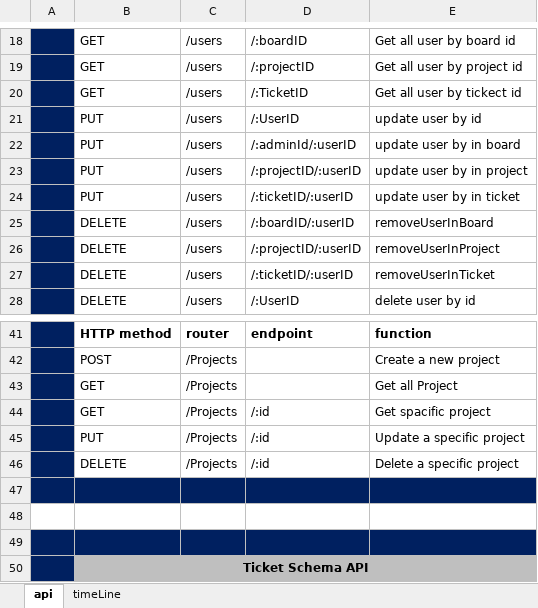
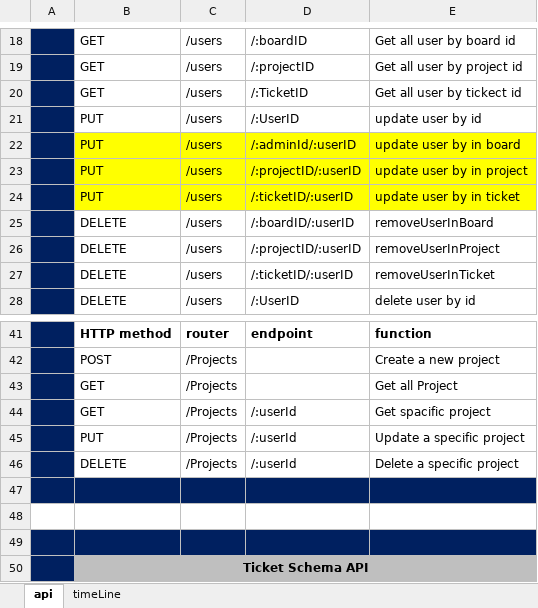
Before and after one commit to C12-BahaAlakhras/MERAKI_Academy_Project_4, an Excel workbook: api.xlsx, sheet api, drawn as a sheet; only a part is shown, gaps mark what is left out; values as stored, in another font and other column widths than the file's, no borders; the diff names each change by its address in the sheet, - before the commit and + after, or states it on an @@ line.

```diff
--- a/api.xlsx (sheet api)
+++ b/api.xlsx (sheet api)
-B22:E24 fill: none
+B22:E24 fill: #FFFF00
-D44:D46: /:id
+D44:D46: /:userId
```
Also changed, not shown: 4 other files.
